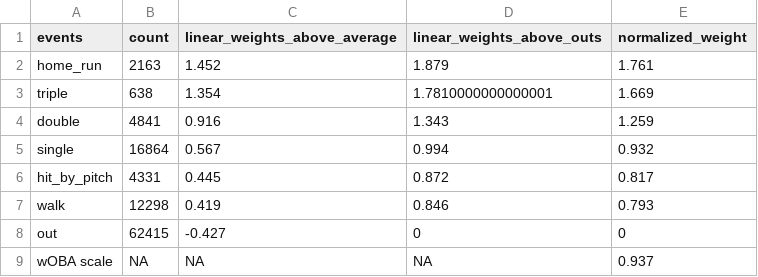
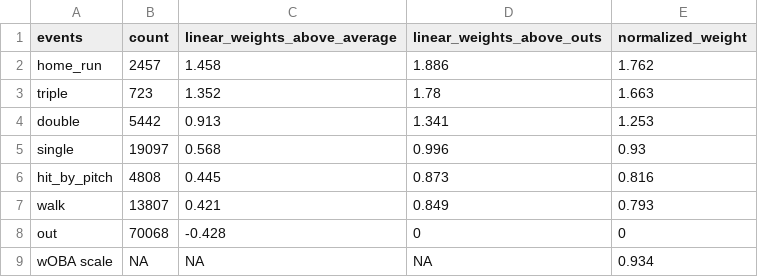
Before and after one commit to jack-kelly-12/d3_pipeline, a CSV file: data/miscellaneous/d2_linear_weights_2025.csv, drawn as a sheet.

```diff
--- a/data/miscellaneous/d2_linear_weights_2025.csv
+++ b/data/miscellaneous/d2_linear_weights_2025.csv
@@ -1,9 +1,9 @@
 events,count,linear_weights_above_average,linear_weights_above_outs,normalized_weight
-home_run,2163,1.452,1.879,1.761
-triple,638,1.354,1.7810000000000001,1.669
-double,4841,0.916,1.343,1.259
-single,16864,0.567,0.994,0.932
-hit_by_pitch,4331,0.445,0.872,0.817
-walk,12298,0.419,0.846,0.793
-out,62415,-0.427,0,0
-wOBA scale,NA,NA,NA,0.937
+home_run,2457,1.458,1.886,1.762
+triple,723,1.352,1.78,1.663
+double,5442,0.913,1.341,1.253
+single,19097,0.568,0.996,0.93
+hit_by_pitch,4808,0.445,0.873,0.816
+walk,13807,0.421,0.849,0.793
+out,70068,-0.428,0,0
+wOBA scale,NA,NA,NA,0.934
```
Also changed, not shown: data/miscellaneous/d1_linear_weights_2025.csv, data/war/d1_batting_team_war_2025.csv, 31 other files.
